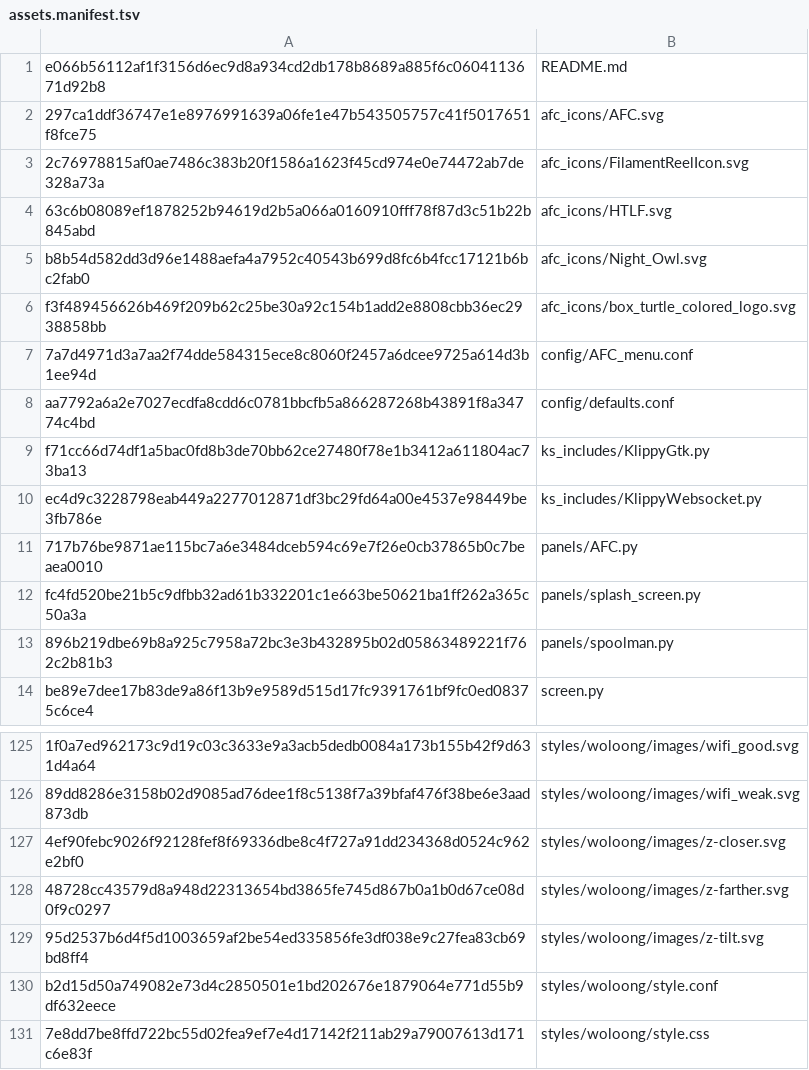
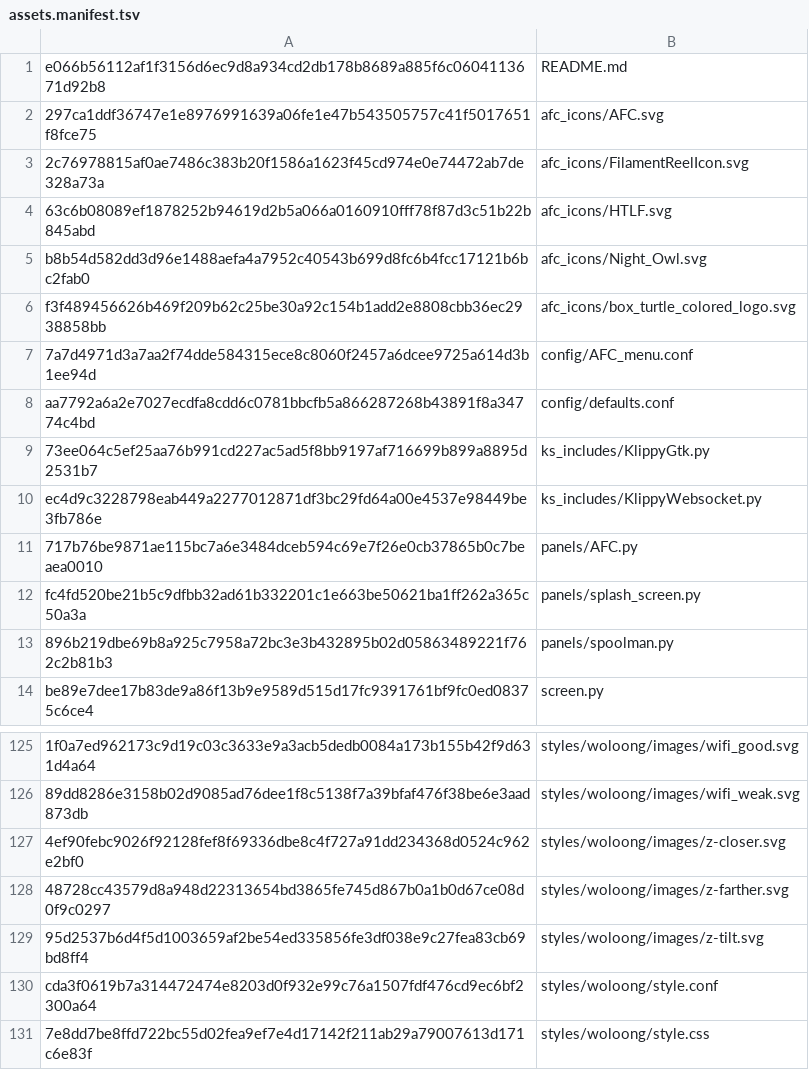
Before and after one commit to Woloong-DS/Woloong-klipperScreen, a TSV file: woloong-release/assets.manifest.tsv, drawn as a sheet; only a part is shown, gaps mark what is left out; the diff names each change by its address in the sheet, - before the commit and + after, or states it on an @@ line.

Commit message:
chore(manifest): 同步 KlipperScreen 定制资产哈希/字节

```diff
--- a/woloong-release/assets.manifest.tsv
+++ b/woloong-release/assets.manifest.tsv
-A9: f71cc66d74df1a5bac0fd8b3de70bb62ce27480f78e1b3412a611804ac73ba13
+A9: 73ee064c5ef25aa76b991cd227ac5ad5f8bb9197af716699b899a8895d2531b7
-A130: b2d15d50a749082e73d4c2850501e1bd202676e1879064e771d55b9df632eece
+A130: cda3f0619b7a314472474e8203d0f932e99c76a1507fdf476cd9ec6bf2300a64
```
Also changed, not shown: 1 other file.
